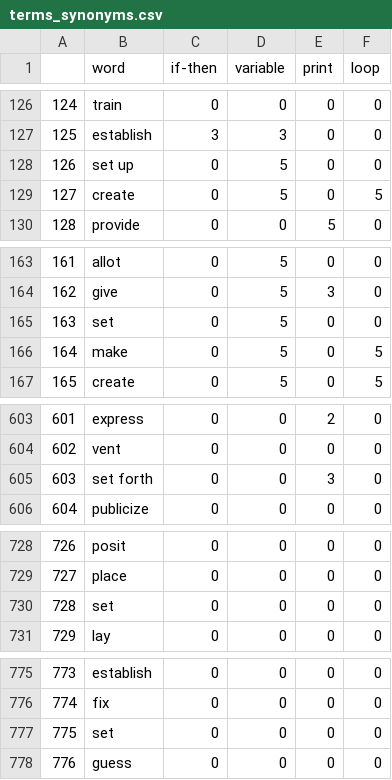
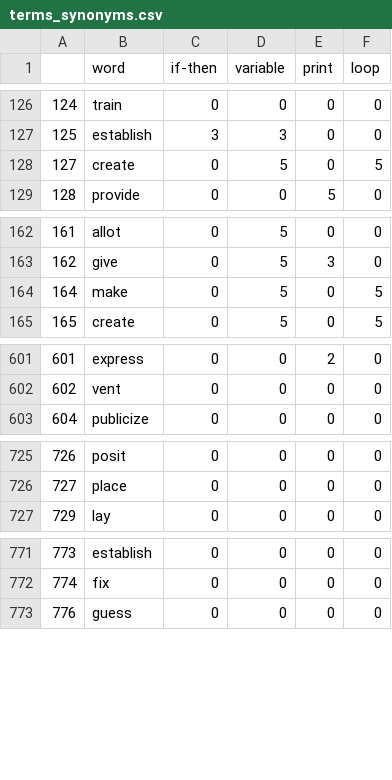
Before and after one commit to mynktwri/SensAI, a CSV file: Webscrape/terms_synonyms.csv, drawn as a sheet; only a part is shown, gaps mark what is left out; the diff covers the shown part only.

Commit message:
script to clean database is db_clean.py clean_terms.csv has the terms now sorted alphabetically and without duplicates.

```diff
--- a/Webscrape/terms_synonyms.csv
+++ b/Webscrape/terms_synonyms.csv
@@ -127,3 +127,2 @@
 125,establish,3,3,0,0
-126,set up,0,5,0,0
 127,create,0,5,0,5
@@ -164,3 +163,2 @@
 162,give,0,5,3,0
-163,set,0,5,0,0
 164,make,0,5,0,5
@@ -604,3 +602,2 @@
 602,vent,0,0,0,0
-603,set forth,0,0,3,0
 604,publicize,0,0,0,0
@@ -729,3 +726,2 @@
 727,place,0,0,0,0
-728,set,0,0,0,0
 729,lay,0,0,0,0
@@ -776,3 +772,2 @@
 774,fix,0,0,0,0
-775,set,0,0,0,0
 776,guess,0,0,0,0
```
Also changed, not shown: 3 edited cells elsewhere in this file, 3 other files.
